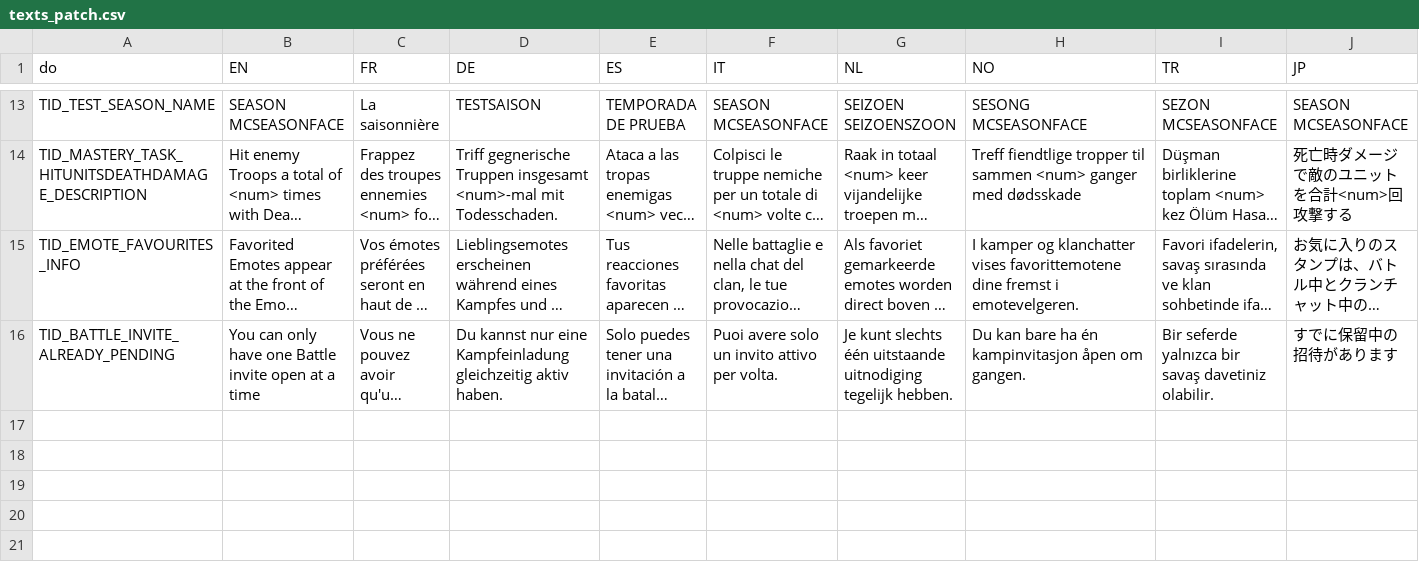
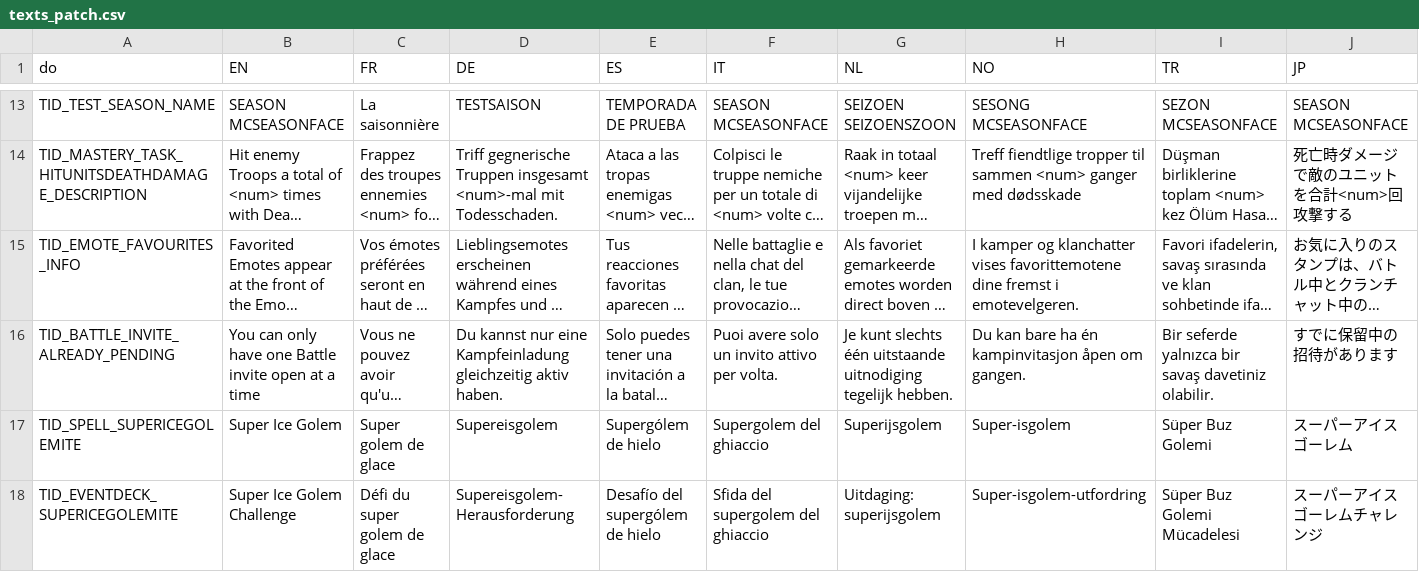
Before and after one commit to smlbiobot/cr-csv, a CSV file: assets/csv_client/texts_patch.csv, drawn as a sheet; only a part is shown, gaps mark what is left out; long unchanged cells end in …; rows hold the shown columns only; the diff names each change by its address in the sheet, - before the commit and + after, or states it on an @@ line.

```diff
--- a/assets/csv_client/texts_patch.csv
+++ b/assets/csv_client/texts_patch.csv
+row 17: TID_SPELL_SUPERICEGOLEMITE | Super Ice Golem | Super golem de glace | Supereisgolem | Supergólem de hielo | Supergolem del ghiaccio | Superijsgolem | Super-isgolem | Süper Buz Golemi | スーパーアイスゴーレム
+row 18: TID_EVENTDECK_SUPERICEGOLEMITE | Super Ice Golem Challenge | Défi du super golem de glace | Supereisgolem-Herausforderung | Desafío del supergólem de hielo | Sfida del supergolem del ghiaccio | Uitdaging: superijsgolem | Super-isgolem-utfordring | Süper Buz Golemi Mücadelesi | スーパーアイスゴーレムチャレンジ
```
Also changed, not shown: assets/csv_logic/area_effect_objects.csv, assets/csv_logic/game_modes.csv, 8 other files.
